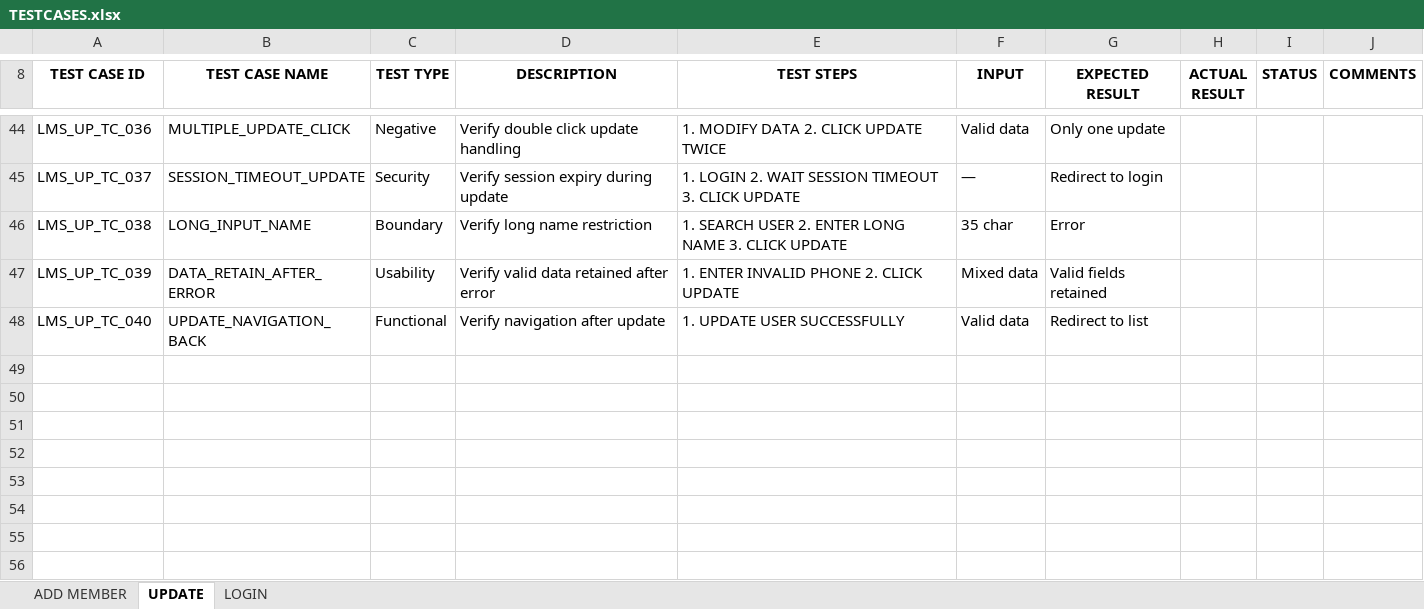
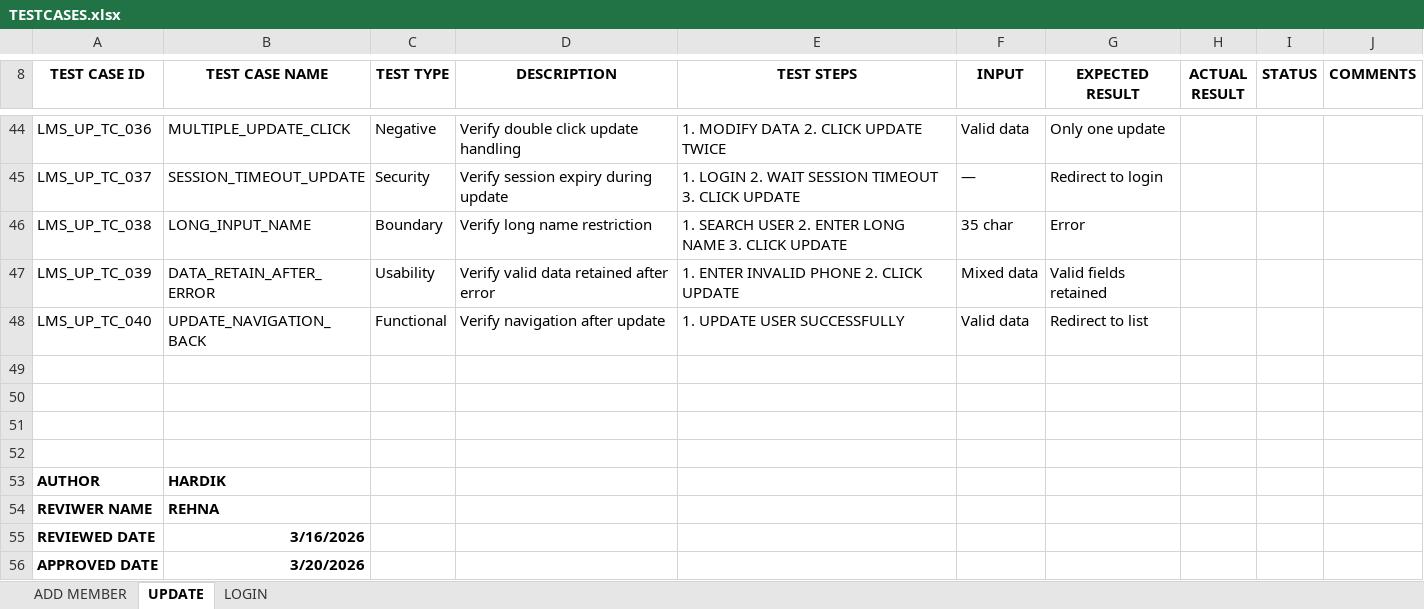
Before and after one commit to hardikshri0808-wq/Manual_Testing, an Excel workbook: TESTCASES.xlsx, sheet UPDATE, drawn as a sheet; only a part is shown, gaps mark what is left out; values as stored, in another font and other column widths than the file's, no borders; the diff covers the shown part only; the diff names each change by its address in the sheet, - before the commit and + after, or states it on an @@ line.

```diff
--- a/TESTCASES.xlsx (sheet UPDATE)
+++ b/TESTCASES.xlsx (sheet UPDATE)
+row 49: (empty)
+row 50: (empty)
+row 51: (empty)
+row 52: (empty)
+row 53: AUTHOR | HARDIK
+row 54: REVIWER NAME | REHNA
+row 55: REVIEWED DATE | 3/16/2026
+row 56: APPROVED DATE | 3/20/2026
```
Also changed, not shown: 17 added rows, 17 removed rows and 58 edited cells elsewhere in this sheet, sheet LOGIN, sheet ADD MEMBER.
